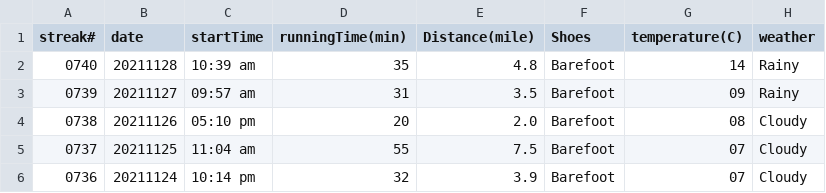
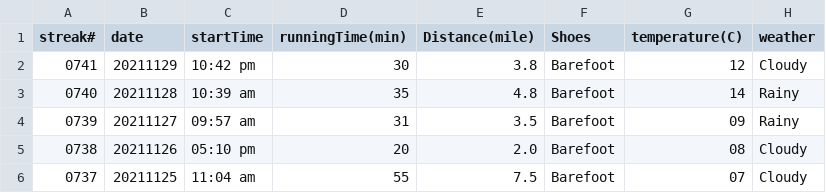
Before and after one commit to conge/RunningStreak, a CSV file: runningRecords2021.csv, drawn as a sheet; only a part is shown; the shorter side is filled out with more unchanged rows; the diff names each change by its address in the sheet, - before the commit and + after, or states it on an @@ line.

Commit message:
Streak 0741. Night run on Greenwood Ave N

```diff
--- a/runningRecords2021.csv
+++ b/runningRecords2021.csv
+row 2: 0741 | 20211129 | 10:42 pm | 30 | 3.8 | Barefoot | 12 | Cloudy
```
Also changed, not shown: 2 other files.
